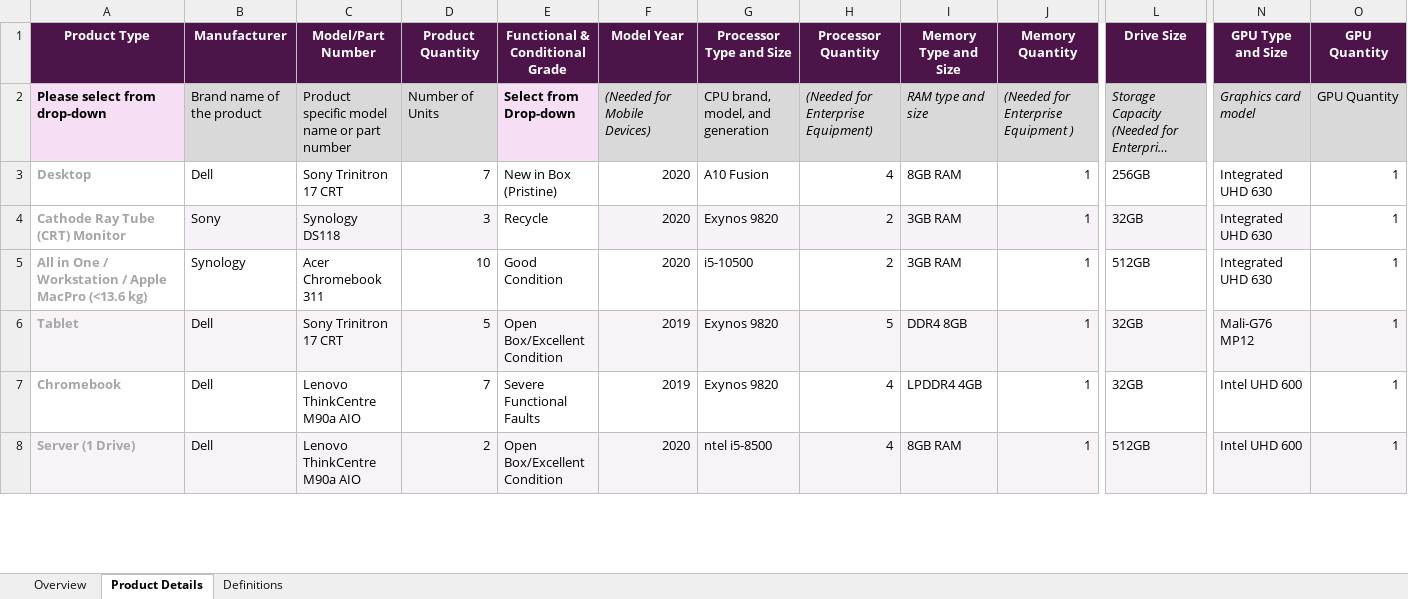
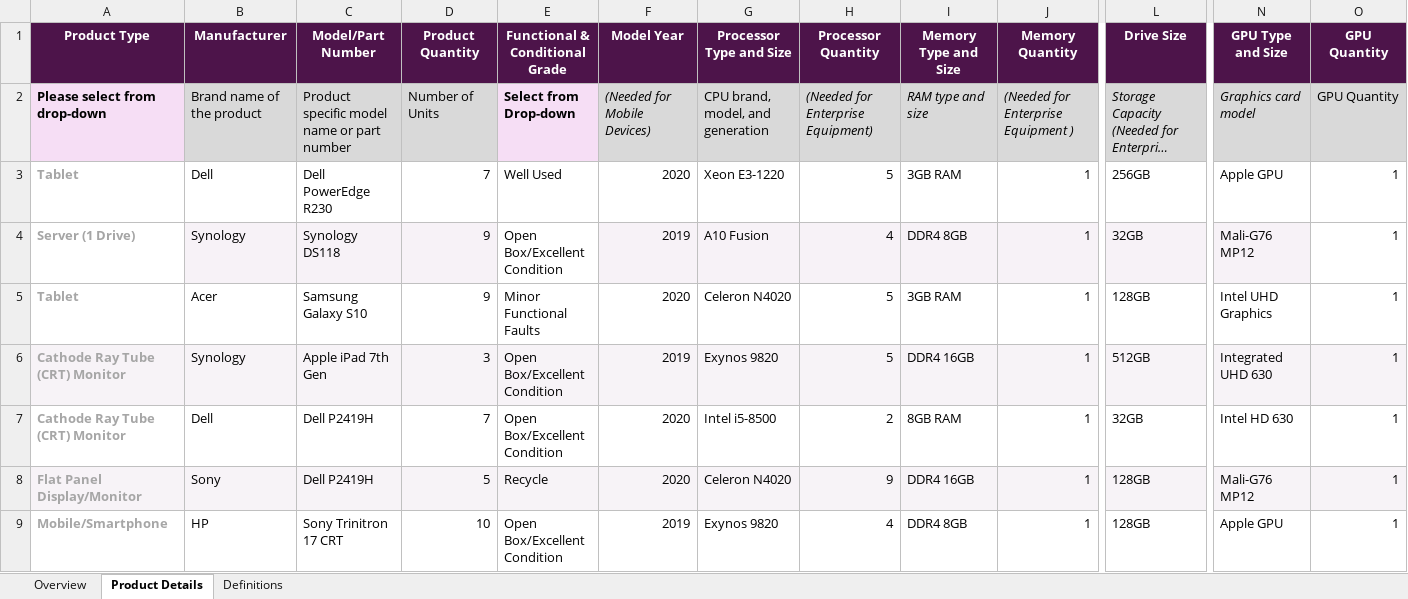
Before and after one commit to shreedlondhe/Playwright-with-TS, an Excel workbook: Input-template.xlsx, sheet Product Details, drawn as a sheet; only a part is shown, gaps mark what is left out; long unchanged cells end in …; values as stored, in another font and other column widths than the file's, no borders; conditional formats not drawn; removed rows and columns are numbered as before the commit, all else as after; rows hold the shown columns only; the diff covers the shown part only; the diff names each change by its address in the sheet, - before the commit and + after, or states it on an @@ line.

```diff
--- a/Input-template.xlsx (sheet Product Details)
+++ b/Input-template.xlsx (sheet Product Details)
-A3 (Product Type): Desktop
+A3 (Product Type): Tablet
-C3 (Model/Part Number): Sony Trinitron 17 CRT
+C3 (Model/Part Number): Dell PowerEdge R230
-E3 (Functional & Conditional Grade): New in Box (Pristine)
+E3 (Functional & Conditional Grade): Well Used
-G3 (Processor Type and Size): A10 Fusion
+G3 (Processor Type and Size): Xeon E3-1220
-H3 (Processor Quantity): 4
+H3 (Processor Quantity): 5
-I3 (Memory Type and Size): 8GB RAM
+I3 (Memory Type and Size): 3GB RAM
-N3 (GPU Type and Size): Integrated UHD 630
+N3 (GPU Type and Size): Apple GPU
+row 4: Server (1 Drive) | Synology | Synology DS118 | 9 | Open Box/Excellent Condition | 2019 | A10 Fusion | 4 | DDR4 8GB | 1 | 32GB | Mali-G76 MP12 | 1
+row 5: Tablet | Acer | Samsung Galaxy S10 | 9 | Minor Functional Faults | 2020 | Celeron N4020 | 5 | 3GB RAM | 1 | 128GB | Intel UHD Graphics | 1
-A6 fill: none
+A6 fill: #F7F3F7
-B6 (Manufacturer): Sony
+B6 (Manufacturer): Synology
-C6 (Model/Part Number): Synology DS118
+C6 (Model/Part Number): Apple iPad 7th Gen
-E6 (Functional & Conditional Grade): Recycle
+E6 (Functional & Conditional Grade): Open Box/Excellent Condition
-E6 fill: none
+E6 fill: #F7F3F7
-F6 (Model Year): 2020
+F6 (Model Year): 2019
-H6 (Processor Quantity): 2
+H6 (Processor Quantity): 5
-I6 (Memory Type and Size): 3GB RAM
+I6 (Memory Type and Size): DDR4 16GB
-L6 (Drive Size): 32GB
+L6 (Drive Size): 512GB
-O6 fill: none
+O6 fill: #F7F3F7
-row 5: All in One / Workstation / Apple MacPro (<13.6 kg) | Synology | Acer Chromebook 311 | 10 | Good Condition | 2020 | i5-10500 | 2 | 3GB RAM | 1 | 512GB | Integrated UHD 630 | 1
+row 7: Cathode Ray Tube (CRT) Monitor | Dell | Dell P2419H | 7 | Open Box/Excellent Condition | 2020 | Intel i5-8500 | 2 | 8GB RAM | 1 | 32GB | Intel HD 630 | 1
+row 8: Flat Panel Display/Monitor | Sony | Dell P2419H | 5 | Recycle | 2020 | Celeron N4020 | 9 | DDR4 16GB | 1 | 128GB | Mali-G76 MP12 | 1
-A9 (Product Type): Tablet
+A9 (Product Type): Mobile/Smartphone
-A9:O9 fill: #F7F3F7
+A9:O9 fill: none
-B9 (Manufacturer): Dell
+B9 (Manufacturer): HP
-D9 (Product Quantity): 5
+D9 (Product Quantity): 10
-H9 (Processor Quantity): 5
+H9 (Processor Quantity): 4
-L9 (Drive Size): 32GB
+L9 (Drive Size): 128GB
-N9 (GPU Type and Size): Mali-G76 MP12
+N9 (GPU Type and Size): Apple GPU
-row 7: Chromebook | Dell | Lenovo ThinkCentre M90a AIO | 7 | Severe Functional Faults | 2019 | Exynos 9820 | 4 | LPDDR4 4GB | 1 | 32GB | Intel UHD 600 | 1
-row 8: Server (1 Drive) | Dell | Lenovo ThinkCentre M90a AIO | 2 | Open Box/Excellent Condition | 2020 | ntel i5-8500 | 4 | 8GB RAM | 1 | 512GB | Intel UHD 600 | 1
```
Also changed, not shown: 1 added row, 2 removed rows, 15 edited cells and cell formats elsewhere in this sheet, sheet Overview, 10 other files.
